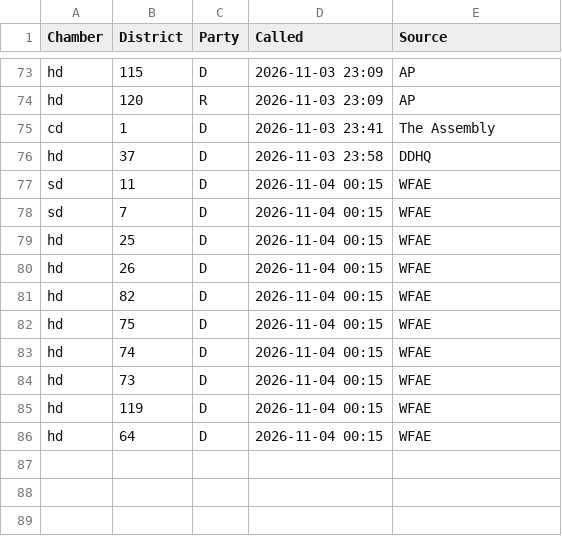
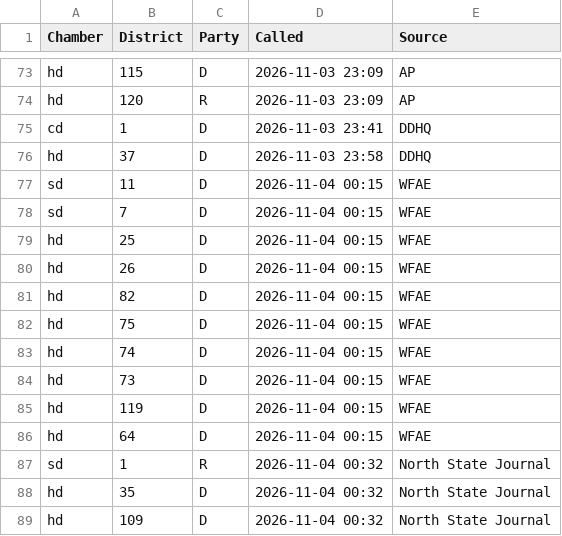
Before and after one commit to theo-cf/nc-turnout-data, a CSV file: calls.csv, drawn as a sheet; only a part is shown, gaps mark what is left out.

```diff
--- a/calls.csv
+++ b/calls.csv
@@ -74,3 +74,3 @@ hd,115,D,2026-11-03 23:09,AP
 hd,120,R,2026-11-03 23:09,AP
-cd,1,D,2026-11-03 23:41,The Assembly
+cd,1,D,2026-11-03 23:41,DDHQ
 hd,37,D,2026-11-03 23:58,DDHQ
@@ -86 +86,4 @@ hd,119,D,2026-11-04 00:15,WFAE
 hd,64,D,2026-11-04 00:15,WFAE
+sd,1,R,2026-11-04 00:32,North State Journal
+hd,35,D,2026-11-04 00:32,North State Journal
+hd,109,D,2026-11-04 00:32,North State Journal
```
Also changed, not shown: 1 other file.
